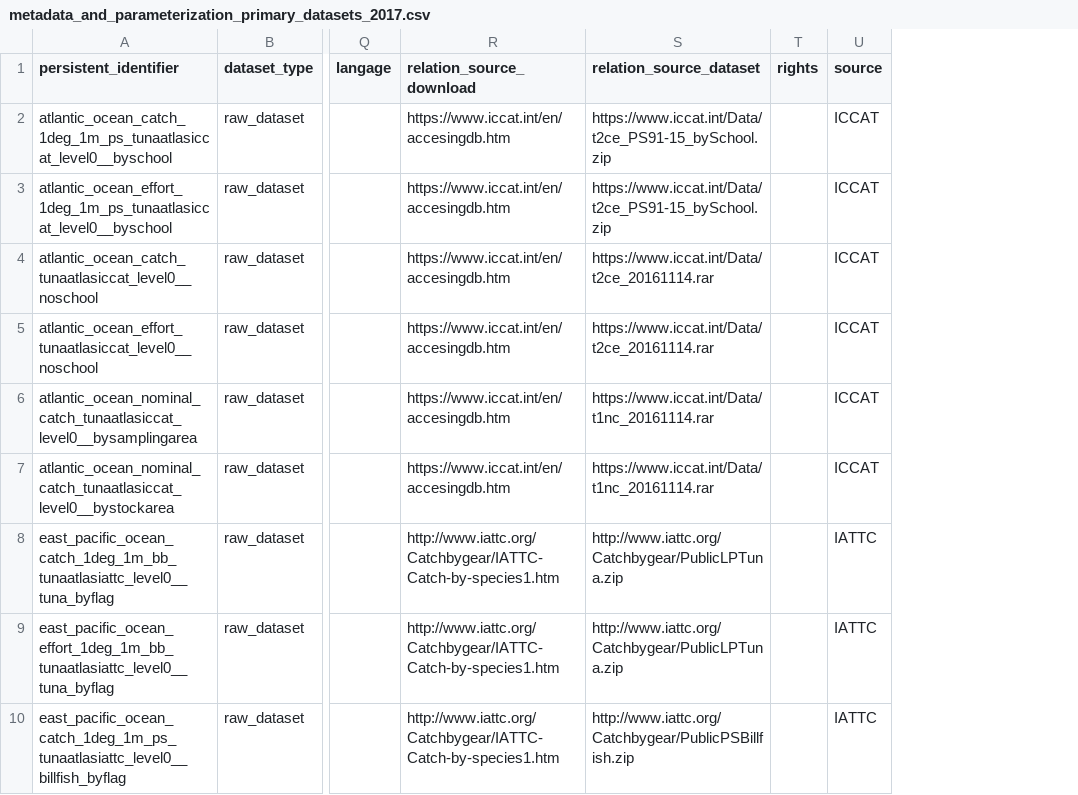
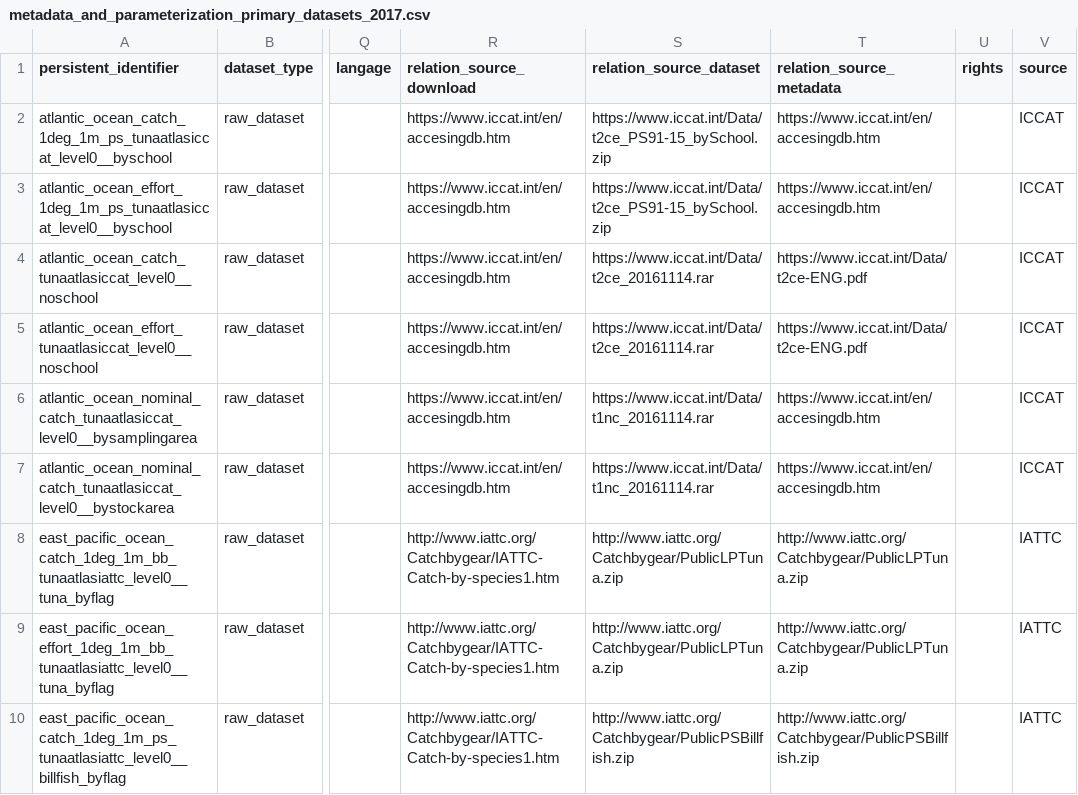
Before and after one commit to JulienLebranchu/rtunaatlas_scripts, a CSV file: tunaatlas_world/metadata_and_parameterization_files/metadata_and_parameterization_primary_datasets_2017.csv, drawn as a sheet; only a part is shown, gaps mark what is left out; the diff names each change by its address in the sheet, - before the commit and + after, or states it on an @@ line.

Commit message:
add relation_source_metadata column (link to where metadata were extracted)

```diff
--- a/tunaatlas_world/metadata_and_parameterization_files/metadata_and_parameterization_primary_datasets_2017.csv
+++ b/tunaatlas_world/metadata_and_parameterization_files/metadata_and_parameterization_primary_datasets_2017.csv
+column T (relation_source_metadata), rows 2-10: https://www.iccat.int/en/accesingdb.htm | https://www.iccat.int/en/accesingdb.htm | https://www.iccat.int/Data/t2ce-ENG.pdf | https://www.iccat.int/Data/t2ce-ENG.pdf | https://www.iccat.int/en/accesingdb.htm | https://www.iccat.int/en/accesingdb.htm | http://www.iattc.org/Catchbygear/PublicLPTuna.zip | http://www.iattc.org/Catchbygear/PublicLPTuna.zip | http://www.iattc.org/Catchbygear/PublicPSBillfish.zip
```
